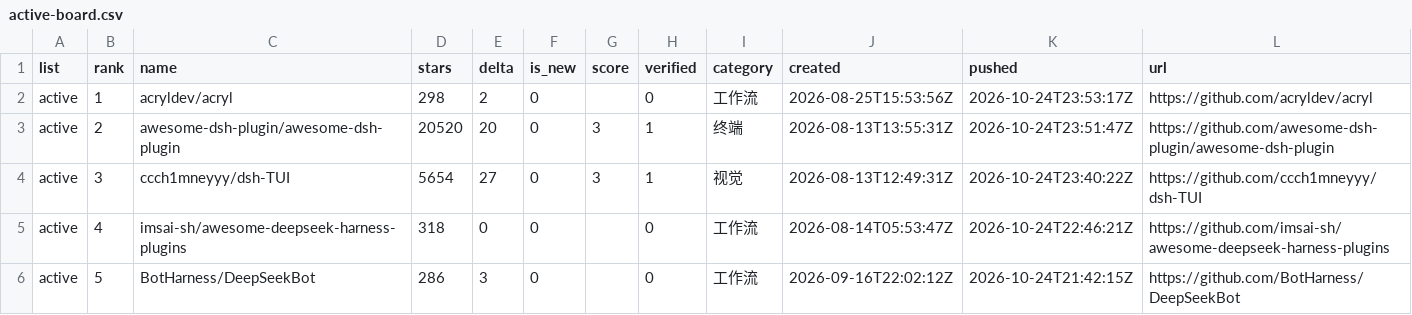
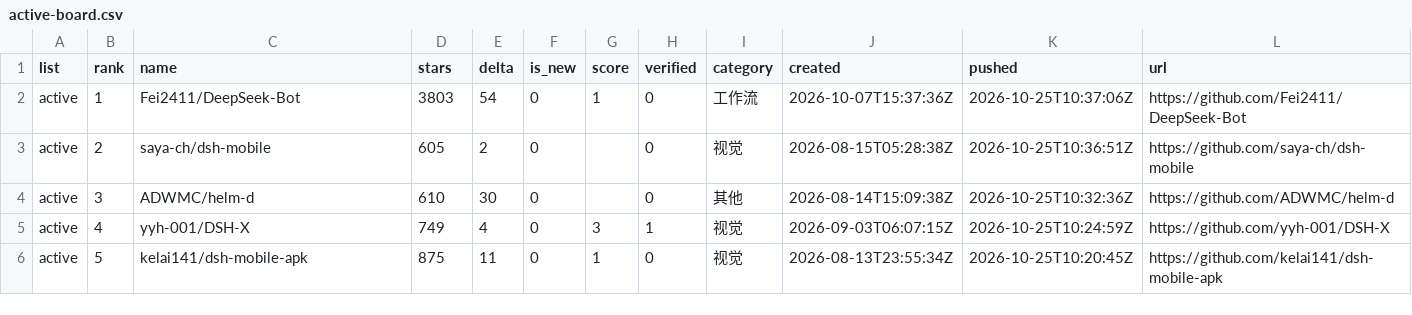
Before and after one commit to dsh-pulse/dsh-daily-pulse, a CSV file: reports/data/active-board.csv, drawn as a sheet.

```diff
--- a/reports/data/active-board.csv
+++ b/reports/data/active-board.csv
@@ -1,6 +1,6 @@
 list,rank,name,stars,delta,is_new,score,verified,category,created,pushed,url
-active,1,acryldev/acryl,298,2,0,,0,工作流,2026-08-25T15:53:56Z,2026-10-24T23:53:17Z,https://github.com/acryldev/acryl
-active,2,awesome-dsh-plugin/awesome-dsh-plugin,20520,20,0,3,1,终端,2026-08-13T13:55:31Z,2026-10-24T23:51:47Z,https://github.com/awesome-dsh-plugin/awesome-dsh-plugin
-active,3,ccch1mneyyy/dsh-TUI,5654,27,0,3,1,视觉,2026-08-13T12:49:31Z,2026-10-24T23:40:22Z,https://github.com/ccch1mneyyy/dsh-TUI
-active,4,imsai-sh/awesome-deepseek-harness-plugins,318,0,0,,0,工作流,2026-08-14T05:53:47Z,2026-10-24T22:46:21Z,https://github.com/imsai-sh/awesome-deepseek-harness-plugins
-active,5,BotHarness/DeepSeekBot,286,3,0,,0,工作流,2026-09-16T22:02:12Z,2026-10-24T21:42:15Z,https://github.com/BotHarness/DeepSeekBot
+active,1,Fei2411/DeepSeek-Bot,3803,54,0,1,0,工作流,2026-10-07T15:37:36Z,2026-10-25T10:37:06Z,https://github.com/Fei2411/DeepSeek-Bot
+active,2,saya-ch/dsh-mobile,605,2,0,,0,视觉,2026-08-15T05:28:38Z,2026-10-25T10:36:51Z,https://github.com/saya-ch/dsh-mobile
+active,3,ADWMC/helm-d,610,30,0,,0,其他,2026-08-14T15:09:38Z,2026-10-25T10:32:36Z,https://github.com/ADWMC/helm-d
+active,4,yyh-001/DSH-X,749,4,0,3,1,视觉,2026-09-03T06:07:15Z,2026-10-25T10:24:59Z,https://github.com/yyh-001/DSH-X
+active,5,kelai141/dsh-mobile-apk,875,11,0,1,0,视觉,2026-08-13T23:55:34Z,2026-10-25T10:20:45Z,https://github.com/kelai141/dsh-mobile-apk
```
Also changed, not shown: reports/data/category-boards.csv, reports/data/latest.csv, 16 other files.
